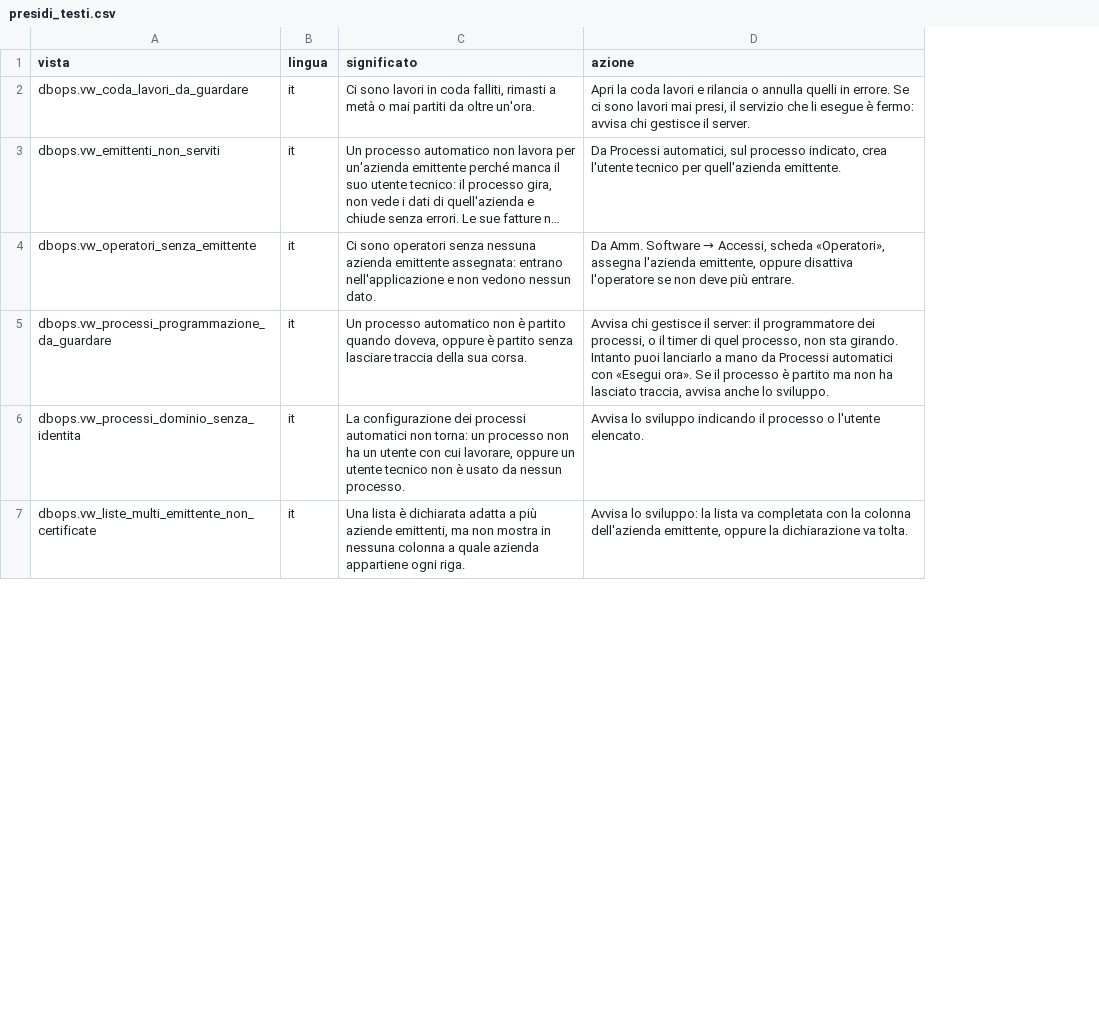
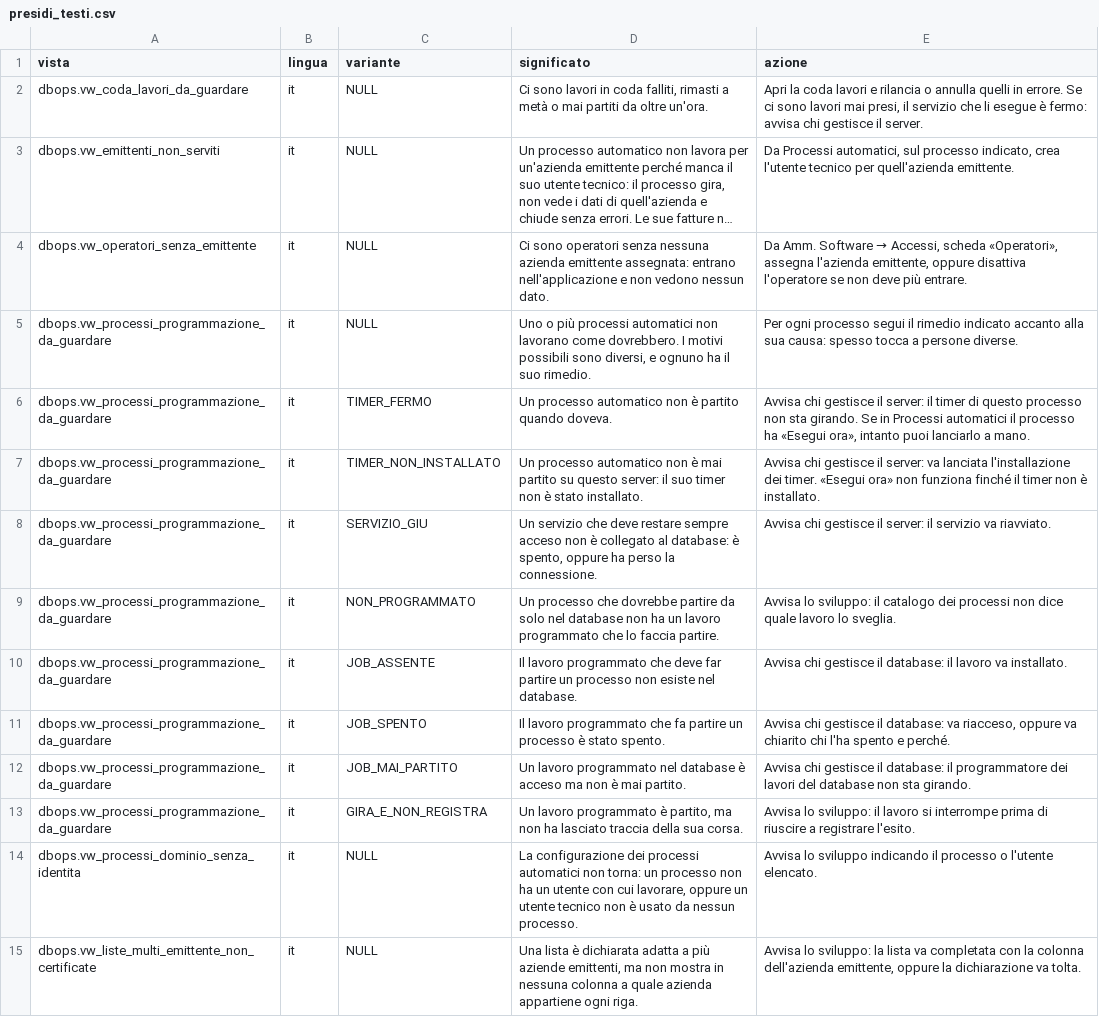
Before and after one commit to Tito-it/ZeroErp, a CSV file: db/changelog/migrations_v2/80_data/sql/dbops/presidi_testi.csv, drawn as a sheet; only a part is shown; long unchanged cells end in …; addresses are those after the commit; the diff names each change by its address in the sheet, - before the commit and + after, or states it on an @@ line.

```diff
--- a/db/changelog/migrations_v2/80_data/sql/dbops/presidi_testi.csv
+++ b/db/changelog/migrations_v2/80_data/sql/dbops/presidi_testi.csv
+column C (variante), rows 2-4: all NULL; row 6: TIMER_FERMO; rows 14-15: NULL | NULL
+row 5: dbops.vw_processi_programmazione_da_guardare | it | NULL | Uno o più processi automatici non lavorano come dovrebbero. I motivi possibili sono diversi, e ognuno ha il suo rimedio. | Per ogni processo segui il rimedio indicato accanto alla sua causa: spesso tocca a persone diverse.
-D6 (significato): …partito quando doveva, oppure è partito senza lasciare traccia della sua corsa.
+D6 (significato): …partito quando doveva.
-E6 (azione): …server: il programmatore dei processi, o il timer di quel processo, non sta girando. Intanto puoi lanciarlo a mano da Processi automatici con «Esegui ora». Se il processo è partito ma non ha lasciato traccia, avvisa anche lo sviluppo.
+E6 (azione): …server: il timer di questo processo non sta girando. Se in Processi automatici il processo ha «Esegui ora», intanto puoi lanciarlo a mano.
+row 7: dbops.vw_processi_programmazione_da_guardare | it | TIMER_NON_INSTALLATO | Un processo automatico non è mai partito su questo server: il suo timer non è stato installato. | Avvisa chi gestisce il server: va lanciata l'installazione dei timer. «Esegui ora» non funziona finché il timer non è installato.
+row 8: dbops.vw_processi_programmazione_da_guardare | it | SERVIZIO_GIU | Un servizio che deve restare sempre acceso non è collegato al database: è spento, oppure ha perso la connessione. | Avvisa chi gestisce il server: il servizio va riavviato.
+row 9: dbops.vw_processi_programmazione_da_guardare | it | NON_PROGRAMMATO | Un processo che dovrebbe partire da solo nel database non ha un lavoro programmato che lo faccia partire. | Avvisa lo sviluppo: il catalogo dei processi non dice quale lavoro lo sveglia.
+row 10: dbops.vw_processi_programmazione_da_guardare | it | JOB_ASSENTE | Il lavoro programmato che deve far partire un processo non esiste nel database. | Avvisa chi gestisce il database: il lavoro va installato.
+row 11: dbops.vw_processi_programmazione_da_guardare | it | JOB_SPENTO | Il lavoro programmato che fa partire un processo è stato spento. | Avvisa chi gestisce il database: va riacceso, oppure va chiarito chi l'ha spento e perché.
+row 12: dbops.vw_processi_programmazione_da_guardare | it | JOB_MAI_PARTITO | Un lavoro programmato nel database è acceso ma non è mai partito. | Avvisa chi gestisce il database: il programmatore dei lavori del database non sta girando.
+row 13: dbops.vw_processi_programmazione_da_guardare | it | GIRA_E_NON_REGISTRA | Un lavoro programmato è partito, ma non ha lasciato traccia della sua corsa. | Avvisa lo sviluppo: il lavoro si interrompe prima di riuscire a registrare l'esito.
```
Also changed, not shown: db/changelog/migrations_v2/80_data/sql/dbops/presidi.csv, 24 other files.
